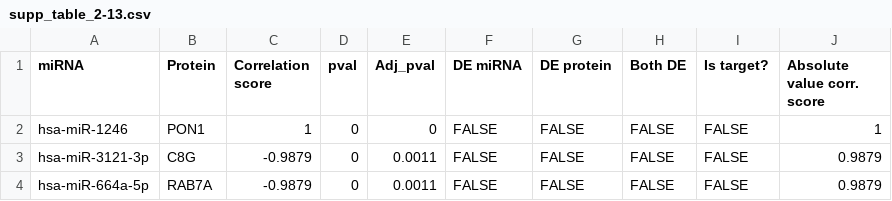
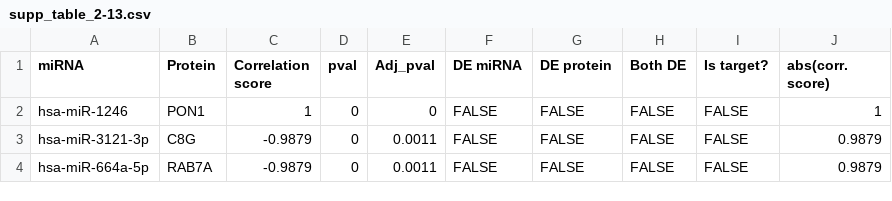
Before and after one commit to Andrea290799/PhD-Thesis-Data-Repository, a CSV file: chapter_2/supp_table_2-13.csv, drawn as a sheet; only a part is shown.

Commit message:
Update supp_table_2-13.csv

```diff
--- a/chapter_2/supp_table_2-13.csv
+++ b/chapter_2/supp_table_2-13.csv
@@ -1,2 +1,2 @@
-miRNA,Protein,Correlation score,pval,Adj_pval,DE miRNA,DE protein,Both DE,Is target?,Absolute value corr. score
+miRNA,Protein,Correlation score,pval,Adj_pval,DE miRNA,DE protein,Both DE,Is target?,abs(corr. score)
 hsa-miR-1246,PON1,1,0,0,FALSE,FALSE,FALSE,FALSE,1
```
